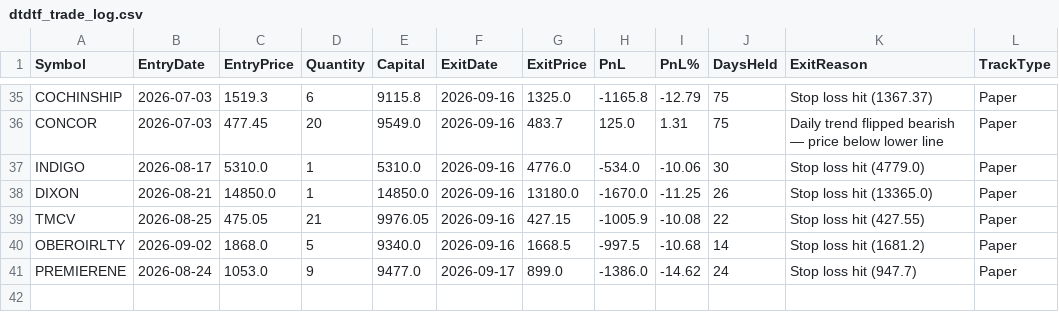
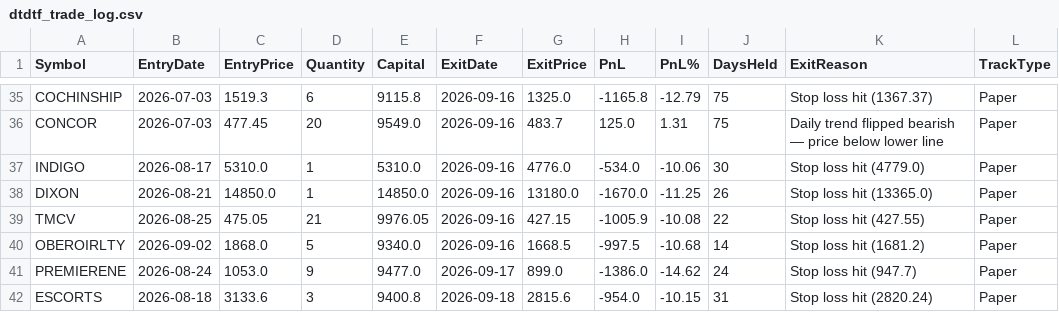
Before and after one commit to finnyrajmann/nse-dtdtf, a CSV file: data/dtdtf_trade_log.csv, drawn as a sheet; only a part is shown, gaps mark what is left out; the diff names each change by its address in the sheet, - before the commit and + after, or states it on an @@ line.

Commit message:
Auto-update — 2026-09-18

```diff
--- a/data/dtdtf_trade_log.csv
+++ b/data/dtdtf_trade_log.csv
+row 42: ESCORTS | 2026-08-18 | 3133.6 | 3 | 9400.8 | 2026-09-18 | 2815.6 | -954.0 | -10.15 | 31 | Stop loss hit (2820.24) | Paper
```
